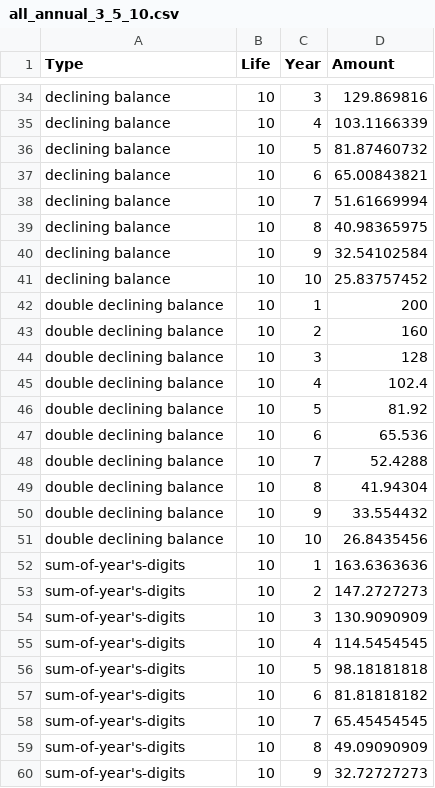
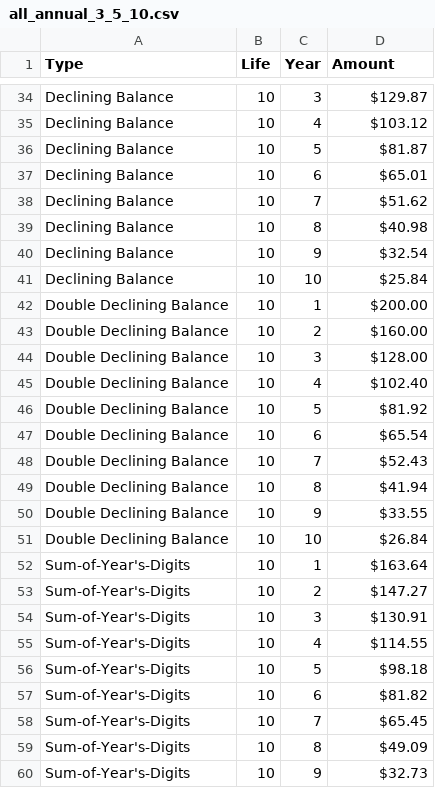
Before and after one commit to pelleran/649individual_project, a CSV file: all_annual_3_5_10.csv, drawn as a sheet; only a part is shown, gaps mark what is left out; the diff covers the shown part only; the diff names each change by its address in the sheet, - before the commit and + after, or states it on an @@ line.

```diff
--- a/all_annual_3_5_10.csv
+++ b/all_annual_3_5_10.csv
-A34:A41 (Type): declining balance
+A34:A41 (Type): Declining Balance
-D34 (Amount): 129.869816
+D34 (Amount): $129.87
-D35 (Amount): 103.1166339
+D35 (Amount): $103.12
-D36 (Amount): 81.87460732
+D36 (Amount): $81.87
-D37 (Amount): 65.00843821
+D37 (Amount): $65.01
-D38 (Amount): 51.61669994
+D38 (Amount): $51.62
-D39 (Amount): 40.98365975
+D39 (Amount): $40.98
-D40 (Amount): 32.54102584
+D40 (Amount): $32.54
-D41 (Amount): 25.83757452
+D41 (Amount): $25.84
-A42:A51 (Type): double declining balance
+A42:A51 (Type): Double Declining Balance
-D42 (Amount): 200
+D42 (Amount): $200.00
-D43 (Amount): 160
+D43 (Amount): $160.00
-D44 (Amount): 128
+D44 (Amount): $128.00
-D45 (Amount): 102.4
+D45 (Amount): $102.40
-D46 (Amount): 81.92
+D46 (Amount): $81.92
-D47 (Amount): 65.536
+D47 (Amount): $65.54
-D48 (Amount): 52.4288
+D48 (Amount): $52.43
-D49 (Amount): 41.94304
+D49 (Amount): $41.94
-D50 (Amount): 33.554432
+D50 (Amount): $33.55
-D51 (Amount): 26.8435456
+D51 (Amount): $26.84
-A52:A60 (Type): sum-of-year's-digits
+A52:A60 (Type): Sum-of-Year's-Digits
-D52 (Amount): 163.6363636
+D52 (Amount): $163.64
-D53 (Amount): 147.2727273
+D53 (Amount): $147.27
-D54 (Amount): 130.9090909
+D54 (Amount): $130.91
-D55 (Amount): 114.5454545
+D55 (Amount): $114.55
-D56 (Amount): 98.18181818
+D56 (Amount): $98.18
-D57 (Amount): 81.81818182
+D57 (Amount): $81.82
-D58 (Amount): 65.45454545
+D58 (Amount): $65.45
-D59 (Amount): 49.09090909
+D59 (Amount): $49.09
-D60 (Amount): 32.72727273
+D60 (Amount): $32.73
```
Also changed, not shown: 80 edited cells elsewhere in this file, all_annual.csv.
